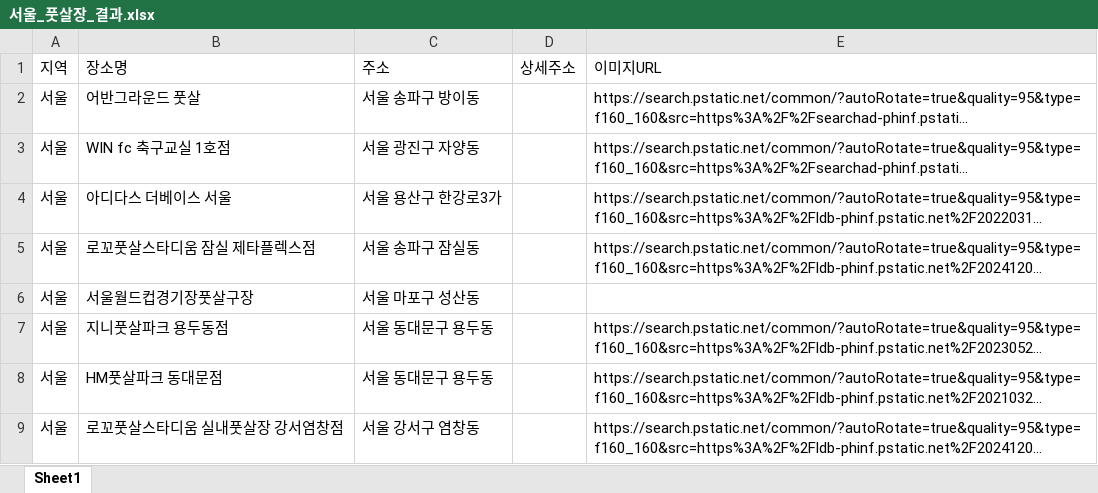
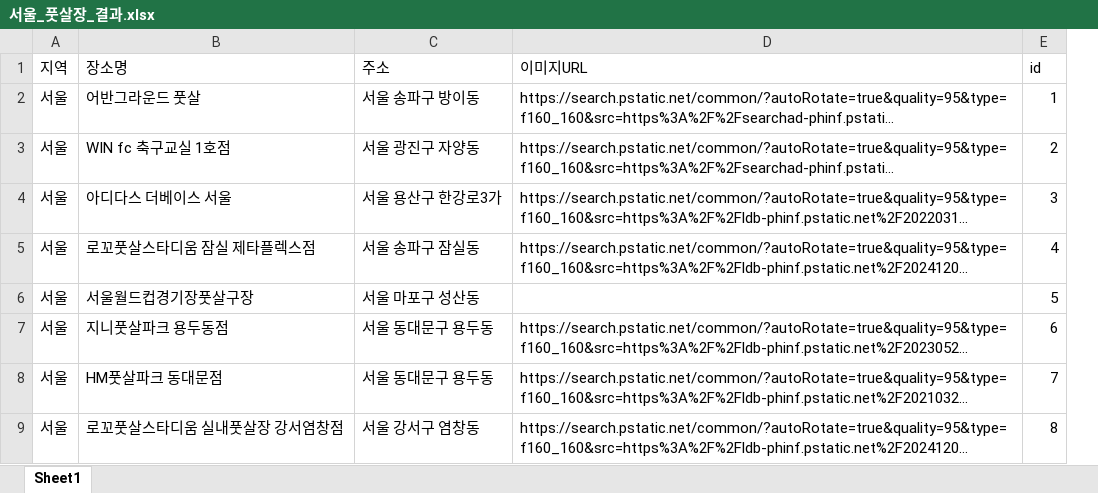
Before and after one commit to Yullc/pcw_project_crawling, an Excel workbook: 서울_풋살장_결과.xlsx, sheet Sheet1, drawn as a sheet; only a part is shown; long unchanged cells end in …; values as stored, in another font and other column widths than the file's, no cell formats; removed rows and columns are numbered as before the commit, all else as after; the diff names each change by its address in the sheet, - before the commit and + after, or states it on an @@ line.

```diff
--- a/서울_풋살장_결과.xlsx (sheet Sheet1)
+++ b/서울_풋살장_결과.xlsx (sheet Sheet1)
-column D (상세주소), empty
+column E (id), rows 2-9: 1 | 2 | 3 | 4 | 5 | 6 | 7 | 8
```
Also changed, not shown: cell formats, 전국_풋살장_결과.xlsx, 1 other file.
